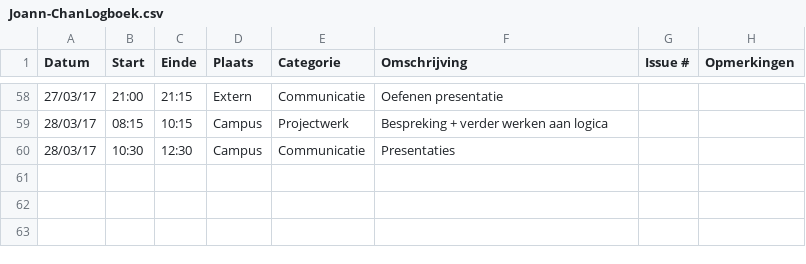
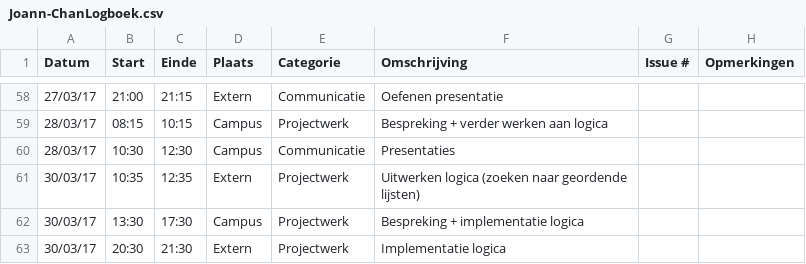
Before and after one commit to OpenWebslides/conversion-tool, a CSV file: Joann-ChanLogboek.csv, drawn as a sheet; only a part is shown, gaps mark what is left out.

Commit message:
Update Joann-ChanLogboek.csv

```diff
--- a/Joann-ChanLogboek.csv
+++ b/Joann-ChanLogboek.csv
@@ -60 +60,4 @@ Datum,Start,Einde,Plaats,Categorie,Omschrijving,Issue #,Opmerkingen
 28/03/17,10:30,12:30,Campus,Communicatie,Presentaties,,
+30/03/17,10:35,12:35,Extern,Projectwerk,Uitwerken logica (zoeken naar geordende lijsten),,
+30/03/17,13:30,17:30,Campus,Projectwerk,Bespreking + implementatie logica,,
+30/03/17,20:30,21:30,Extern,Projectwerk,Implementatie logica,,
```
